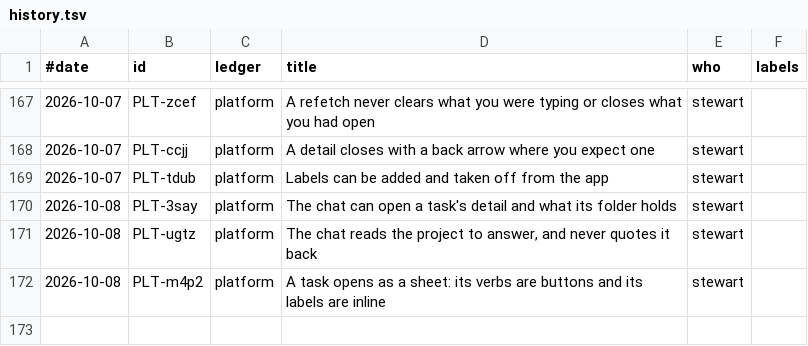
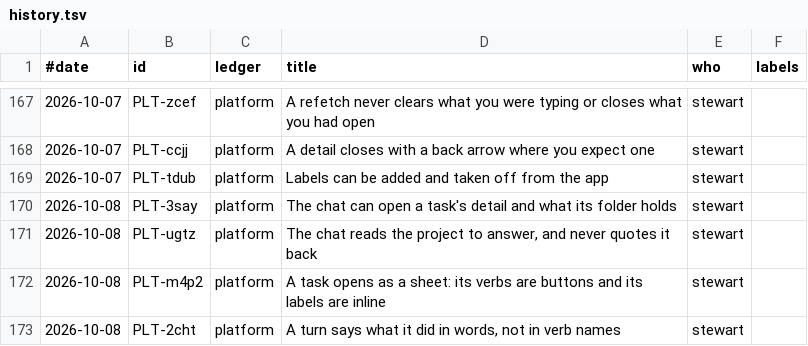
Before and after one commit to stewartmegaw/llmeep, a TSV file: llmeep/tasks/_tooling/history.tsv, drawn as a sheet; only a part is shown, gaps mark what is left out; the diff names each change by its address in the sheet, - before the commit and + after, or states it on an @@ line.

```diff
--- a/llmeep/tasks/_tooling/history.tsv
+++ b/llmeep/tasks/_tooling/history.tsv
+row 173: 2026-10-08 | PLT-2cht | platform | A turn says what it did in words, not in verb names | stewart
```
Also changed, not shown: 3 other files.
